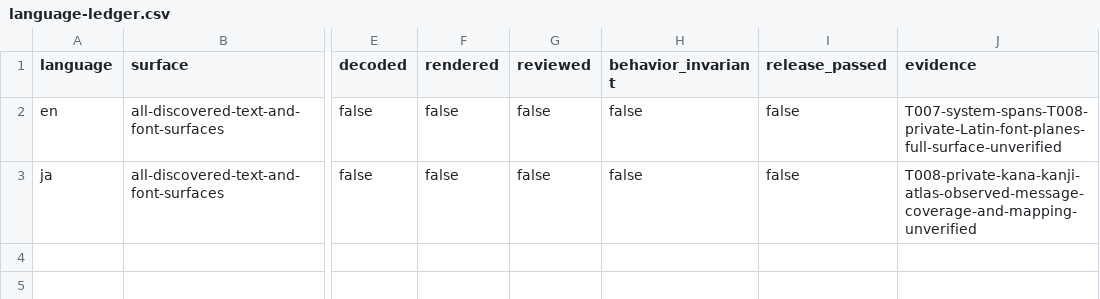
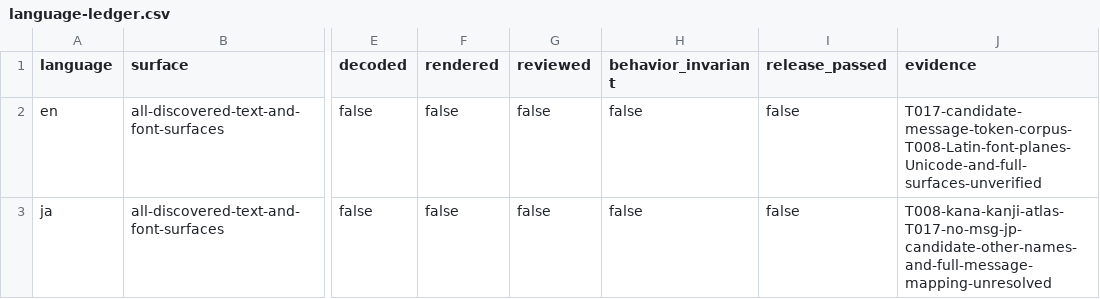
Before and after one commit to Baysul/KH2-Re-Written, a CSV file: docs/language-ledger.csv, drawn as a sheet; only a part is shown, gaps mark what is left out; the diff names each change by its address in the sheet, - before the commit and + after, or states it on an @@ line.

```diff
--- a/docs/language-ledger.csv
+++ b/docs/language-ledger.csv
-J2 (evidence): T007-system-spans-T008-private-Latin-font-planes-full-surface-unverified
+J2 (evidence): T017-candidate-message-token-corpus-T008-Latin-font-planes-Unicode-and-full-surfaces-unverified
-J3 (evidence): T008-private-kana-kanji-atlas-observed-message-coverage-and-mapping-unverified
+J3 (evidence): T008-kana-kanji-atlas-T017-no-msg-jp-candidate-other-names-and-full-message-mapping-unresolved
```
Also changed, not shown: docs/asset-coverage.csv, 9 other files.
